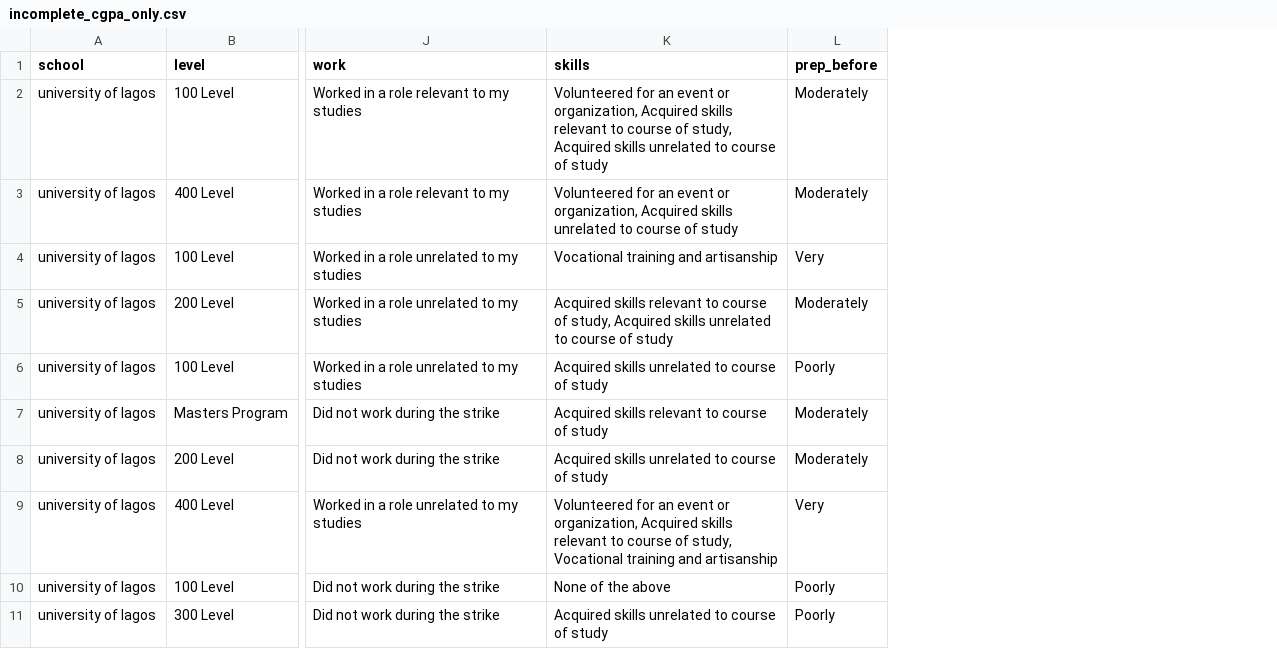
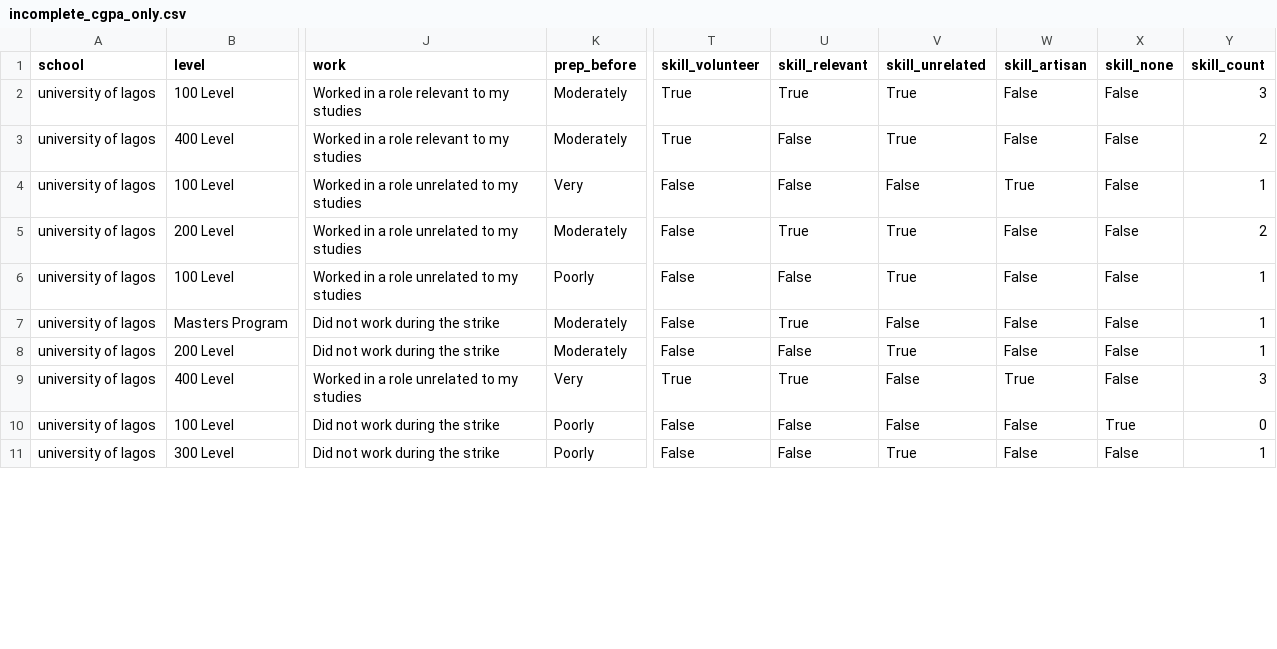
Before and after one commit to socratesjnr/asuu-strike-project, a CSV file: project-analysis/data/incomplete_cgpa_only.csv, drawn as a sheet; only a part is shown, gaps mark what is left out; removed rows and columns are numbered as before the commit, all else as after; the diff names each change by its address in the sheet, - before the commit and + after, or states it on an @@ line.

Commit message:
Explode skills column
The skills column was a checkbox containing 5 options. Participants could choose any combination of these options. For easier processing, I exploded this column such that we create a different column for each feature.

I also counted the number of skills each participant acquired in the `skill_count` column.

```diff
--- a/project-analysis/data/incomplete_cgpa_only.csv
+++ b/project-analysis/data/incomplete_cgpa_only.csv
-column K (skills), rows 2-11: Volunteered for an event or organization, Acquired skills relevant to course of study, Acquired skills unrelated to course of study | Volunteered for an event or organization, Acquired skills unrelated to course of study | Vocational training and artisanship | Acquired skills relevant to course of study, Acquired skills unrelated to course of study | Acquired skills unrelated to course of study | Acquired skills relevant to course of study | Acquired skills unrelated to course of study | Volunteered for an event or organization, Acquired skills relevant to course of study, Vocational training and artisanship | None of the above | Acquired skills unrelated to course of study
+column T (skill_volunteer), rows 2-11: True | True | False | False | False | False | False | True | False | False
+column U (skill_relevant), rows 2-11: True | False | False | True | False | True | False | True | False | False
+column V (skill_unrelated), rows 2-11: True | True | False | True | True | False | True | False | False | True
+column W (skill_artisan), rows 2-11: False | False | True | False | False | False | False | True | False | False
+column X (skill_none), rows 2-11: False | False | False | False | False | False | False | False | True | False
+column Y (skill_count), rows 2-11: 3 | 2 | 1 | 2 | 1 | 1 | 1 | 3 | 0 | 1
```
Also changed, not shown: 3 other files.
